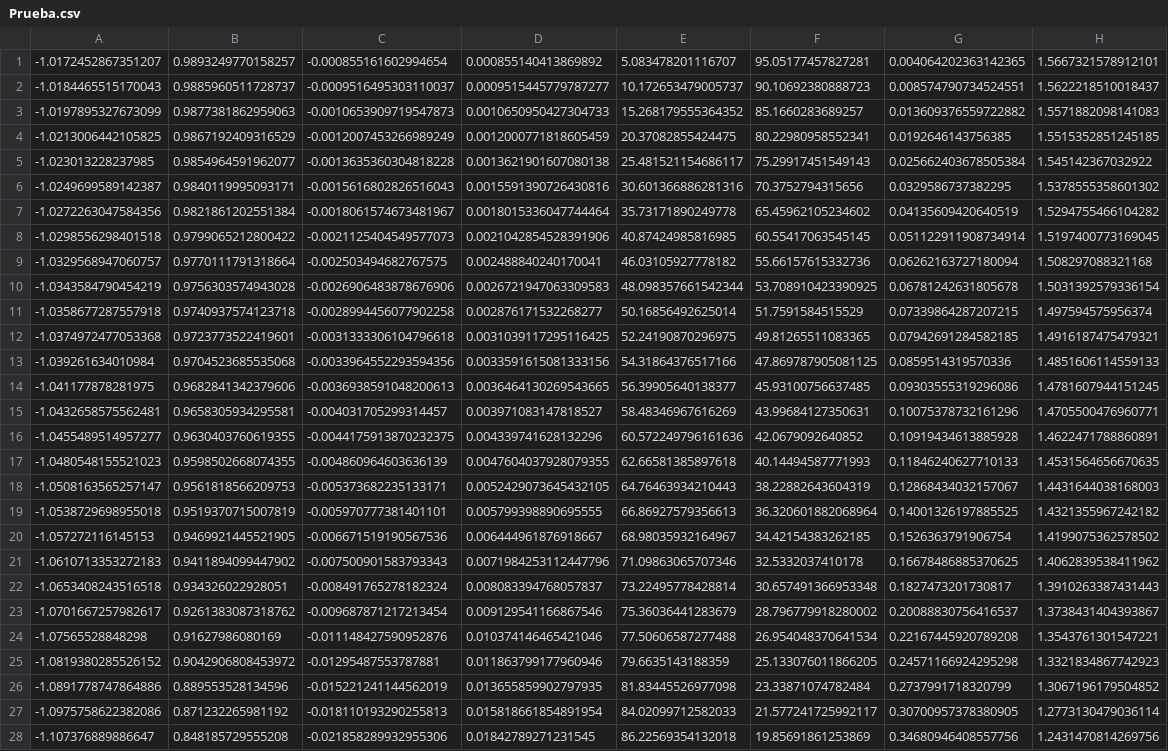
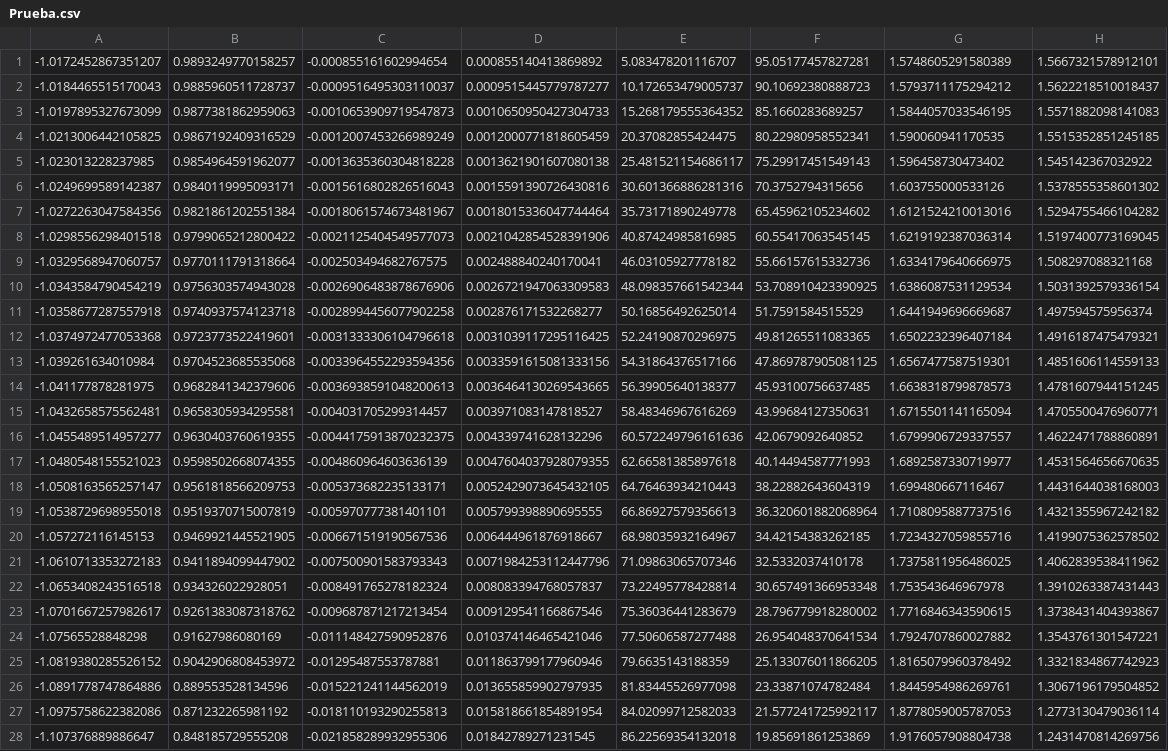
Before and after one commit to AlvaroC307/Black-Hole-Shadows, a CSV file: Data/Prueba.csv, drawn as a sheet; only a part is shown; the diff covers the shown part only; the diff names each change by its address in the sheet, - before the commit and + after, or states it on an @@ line.

```diff
--- a/Data/Prueba.csv
+++ b/Data/Prueba.csv
-G1: 0.004064202363142365
+G1: 1.5748605291580389
-G2: 0.008574790734524551
+G2: 1.5793711175294212
-G3: 0.013609376559722882
+G3: 1.5844057033546195
-G4: 0.0192646143756385
+G4: 1.590060941170535
-G5: 0.025662403678505384
+G5: 1.596458730473402
-G6: 0.0329586737382295
+G6: 1.603755000533126
-G7: 0.04135609420640519
+G7: 1.6121524210013016
-G8: 0.051122911908734914
+G8: 1.6219192387036314
-G9: 0.06262163727180094
+G9: 1.6334179640666975
-G10: 0.06781242631805678
+G10: 1.6386087531129534
-G11: 0.07339864287207215
+G11: 1.6441949696669687
-G12: 0.07942691284582185
+G12: 1.6502232396407184
-G13: 0.0859514319570336
+G13: 1.6567477587519301
-G14: 0.09303555319296086
+G14: 1.6638318799878573
-G15: 0.10075378732161296
+G15: 1.6715501141165094
-G16: 0.10919434613885928
+G16: 1.6799906729337557
-G17: 0.11846240627710133
+G17: 1.6892587330719977
-G18: 0.12868434032157067
+G18: 1.699480667116467
-G19: 0.14001326197885525
+G19: 1.7108095887737516
-G20: 0.1526363791906754
+G20: 1.7234327059855716
-G21: 0.16678486885370625
+G21: 1.7375811956486025
-G22: 0.1827473201730817
+G22: 1.753543646967978
-G23: 0.20088830756416537
+G23: 1.7716846343590615
-G24: 0.22167445920789208
+G24: 1.7924707860027882
-G25: 0.24571166924295298
+G25: 1.8165079960378492
-G26: 0.2737991718320799
+G26: 1.8445954986269761
-G27: 0.30700957378380905
+G27: 1.8778059005787053
-G28: 0.34680946408557756
+G28: 1.9176057908804738
```
Also changed, not shown: 59 edited cells elsewhere in this file, 11 other files.
